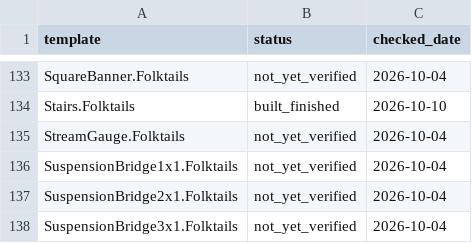
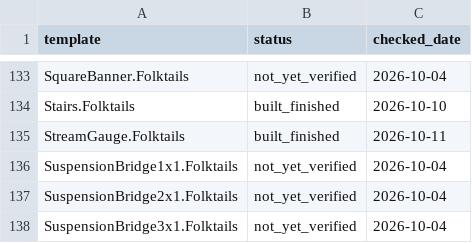
Before and after one commit to chr0mat0mcodex/timberborn-mcp, a CSV file: docs/building-coverage.csv, drawn as a sheet; only a part is shown, gaps mark what is left out.

```diff
--- a/docs/building-coverage.csv
+++ b/docs/building-coverage.csv
@@ -134,3 +134,3 @@ SquareBanner.Folktails,not_yet_verified,2026-10-04
 Stairs.Folktails,built_finished,2026-10-10
-StreamGauge.Folktails,not_yet_verified,2026-10-04
+StreamGauge.Folktails,built_finished,2026-10-11
 SuspensionBridge1x1.Folktails,not_yet_verified,2026-10-04
```
Also changed, not shown: 3 other files.
